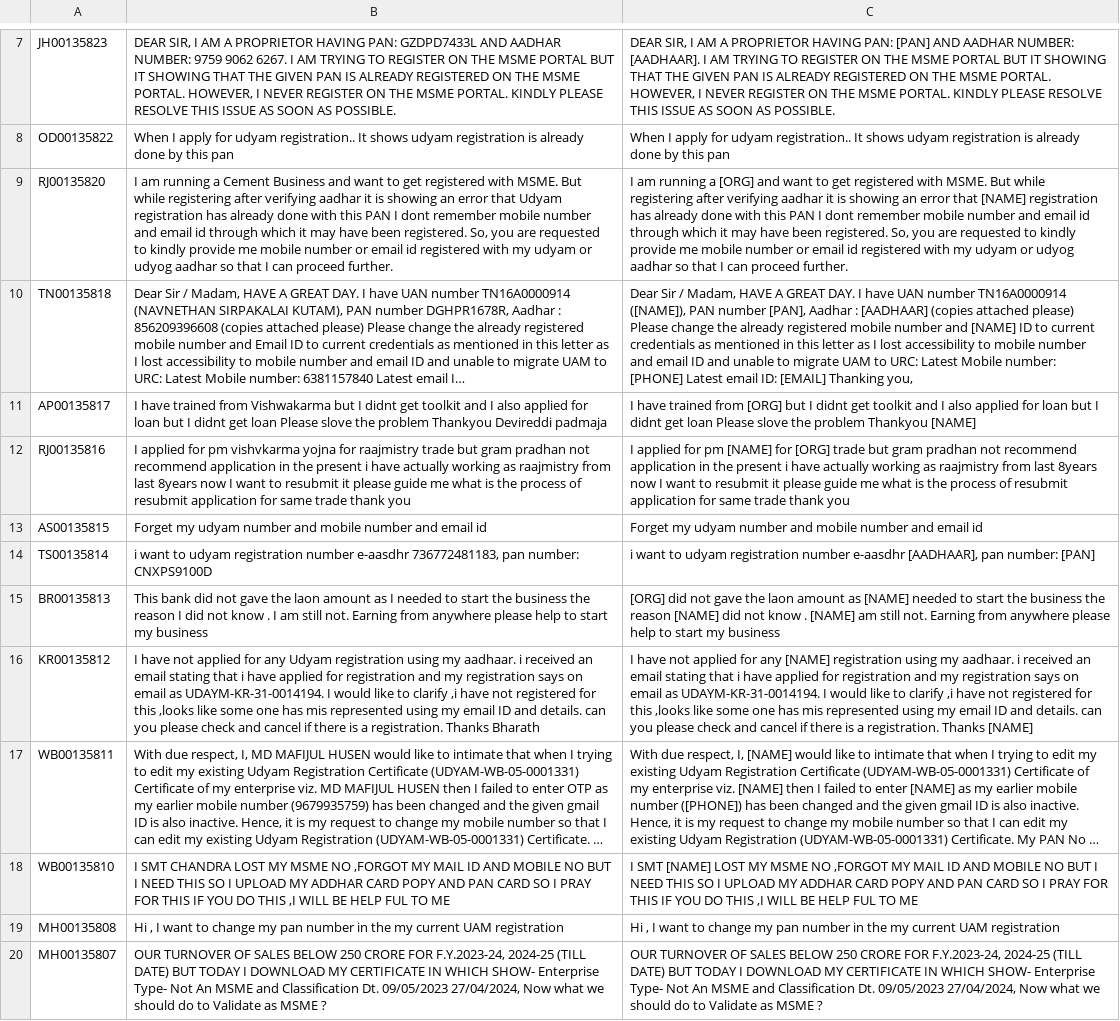
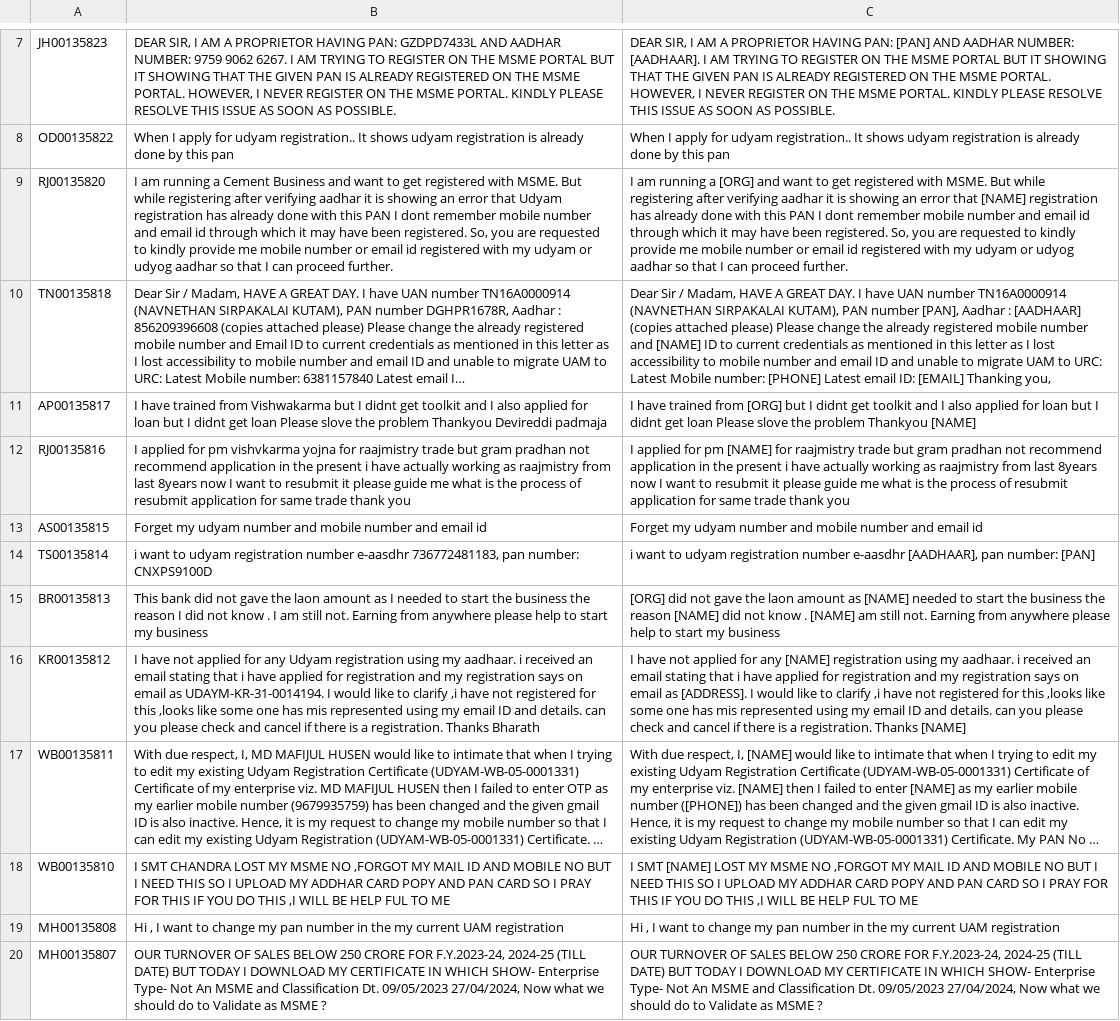
Before and after one commit to EkanshG0202/PII_Masker, a CSV file: masked_output.csv, drawn as a sheet; only a part is shown, gaps mark what is left out; long unchanged cells end in …; the diff covers the shown part only; the diff names each change by its address in the sheet, - before the commit and + after, or states it on an @@ line.

```diff
--- a/masked_output.csv
+++ b/masked_output.csv
-C10: …number TN16A0000914 ([NAME]), PAN number…
+C10: …number TN16A0000914 (NAVNETHAN SIRPAKALAI KUTAM), PAN number…
-C12: …[NAME] for [ORG] trade but…
+C12: …[NAME] for raajmistry trade but…
-C16: …email as UDAYM-KR-31-0014194. I would…
+C16: …email as [ADDRESS]. I would…
```
Also changed, not shown: 54 edited cells elsewhere in this file, 1 other file.
